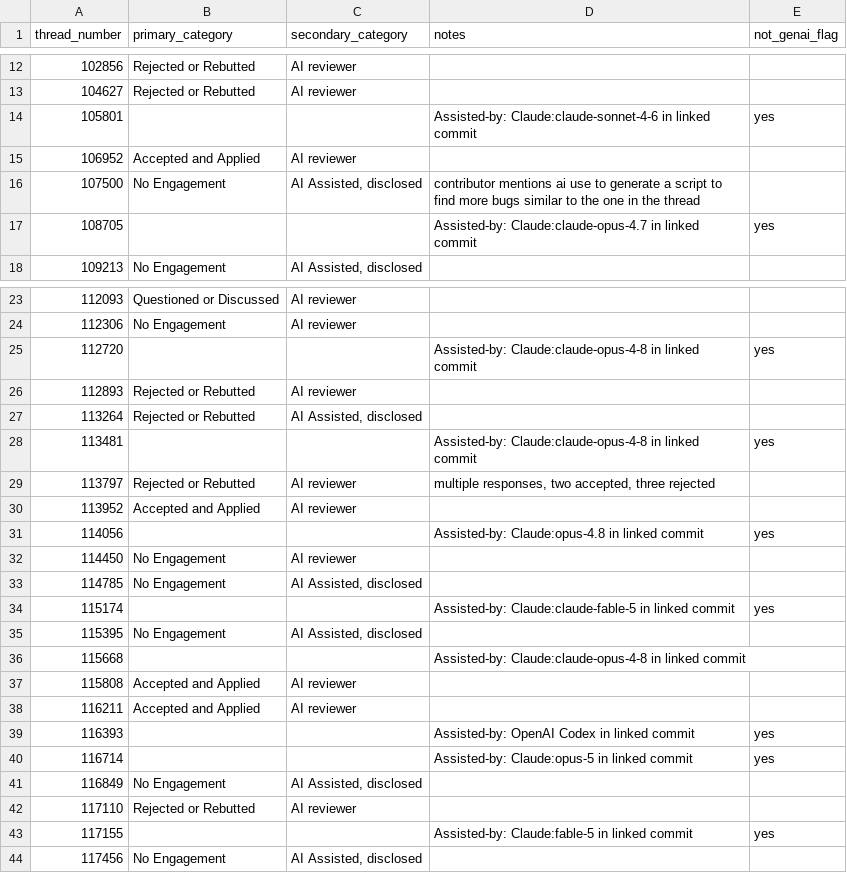
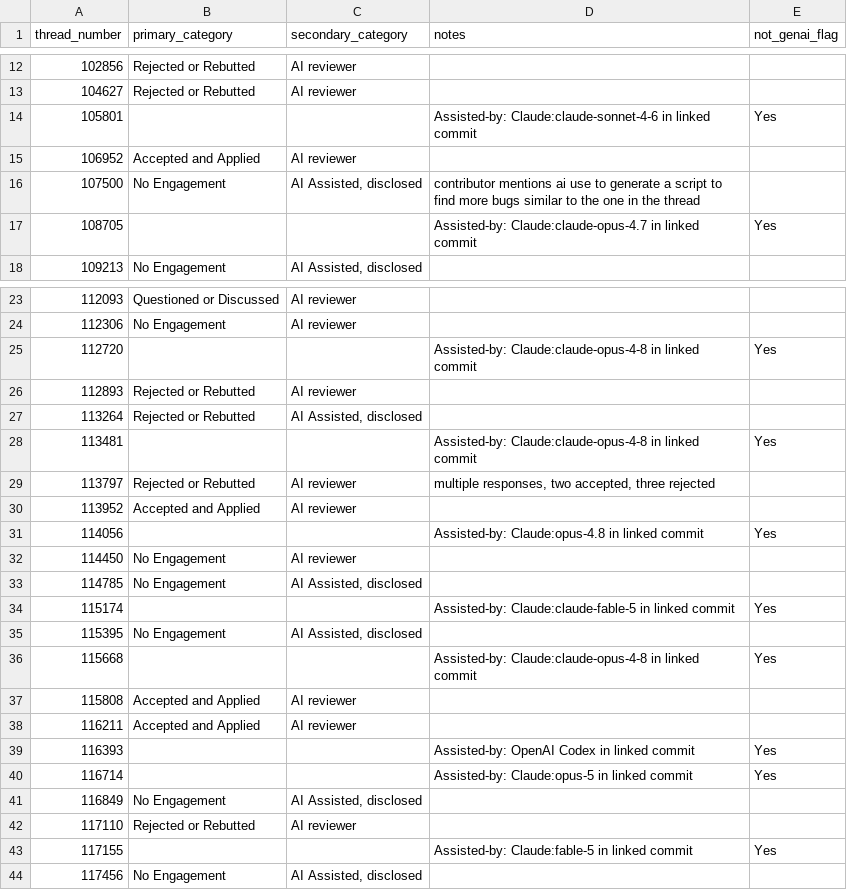
Before and after one commit to catrinacoons/CS480-Group-3-Project, a CSV file: coding_sheets/remainder/catrina.csv, drawn as a sheet; only a part is shown, gaps mark what is left out; the diff covers the shown part only.

Commit message:
Update catrina.csv with fix

```diff
--- a/coding_sheets/remainder/catrina.csv
+++ b/coding_sheets/remainder/catrina.csv
@@ -13,6 +13,6 @@ thread_number,primary_category,secondary_category,notes,not_genai_flag
 104627,Rejected or Rebutted,AI reviewer,,
-105801,,,Assisted-by: Claude:claude-sonnet-4-6 in linked commit,yes
+105801,,,Assisted-by: Claude:claude-sonnet-4-6 in linked commit,Yes
 106952,Accepted and Applied,AI reviewer,,
 107500,No Engagement,"AI Assisted, disclosed",contributor mentions ai use to generate a script to find more bugs similar to the one in the thread,
-108705,,,Assisted-by: Claude:claude-opus-4.7 in linked commit,yes
+108705,,,Assisted-by: Claude:claude-opus-4.7 in linked commit,Yes
 109213,No Engagement,"AI Assisted, disclosed",,
@@ -24,21 +24,21 @@ thread_number,primary_category,secondary_category,notes,not_genai_flag
 112306,No Engagement,AI reviewer,,
-112720,,,Assisted-by: Claude:claude-opus-4-8 in linked commit,yes
+112720,,,Assisted-by: Claude:claude-opus-4-8 in linked commit,Yes
 112893,Rejected or Rebutted,AI reviewer,,
 113264,Rejected or Rebutted,"AI Assisted, disclosed",,
-113481,,,Assisted-by: Claude:claude-opus-4-8 in linked commit,yes
+113481,,,Assisted-by: Claude:claude-opus-4-8 in linked commit,Yes
 113797,Rejected or Rebutted,AI reviewer,"multiple responses, two accepted, three rejected",
 113952,Accepted and Applied,AI reviewer,,
-114056,,,Assisted-by: Claude:opus-4.8 in linked commit,yes
+114056,,,Assisted-by: Claude:opus-4.8 in linked commit,Yes
 114450,No Engagement,AI reviewer,,
 114785,No Engagement,"AI Assisted, disclosed",,
-115174,,,Assisted-by: Claude:claude-fable-5 in linked commit,yes
+115174,,,Assisted-by: Claude:claude-fable-5 in linked commit,Yes
 115395,No Engagement,"AI Assisted, disclosed",,
-115668,,,Assisted-by: Claude:claude-opus-4-8 in linked commit,
+115668,,,Assisted-by: Claude:claude-opus-4-8 in linked commit,Yes
 115808,Accepted and Applied,AI reviewer,,
 116211,Accepted and Applied,AI reviewer,,
-116393,,,Assisted-by: OpenAI Codex in linked commit,yes
-116714,,,Assisted-by: Claude:opus-5 in linked commit,yes
+116393,,,Assisted-by: OpenAI Codex in linked commit,Yes
+116714,,,Assisted-by: Claude:opus-5 in linked commit,Yes
 116849,No Engagement,"AI Assisted, disclosed",,
 117110,Rejected or Rebutted,AI reviewer,,
-117155,,,Assisted-by: Claude:fable-5 in linked commit,yes
+117155,,,Assisted-by: Claude:fable-5 in linked commit,Yes
 117456,No Engagement,"AI Assisted, disclosed",,
```
Also changed, not shown: 1 edited cell elsewhere in this file.
